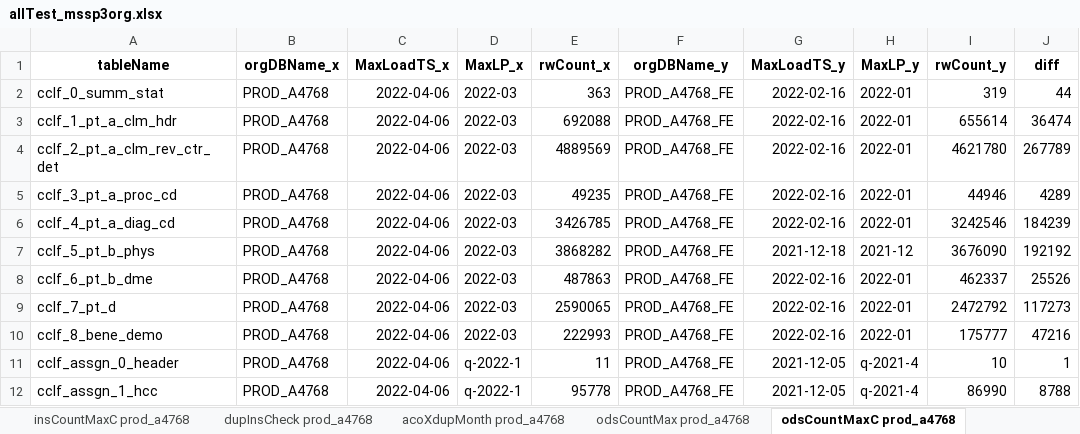
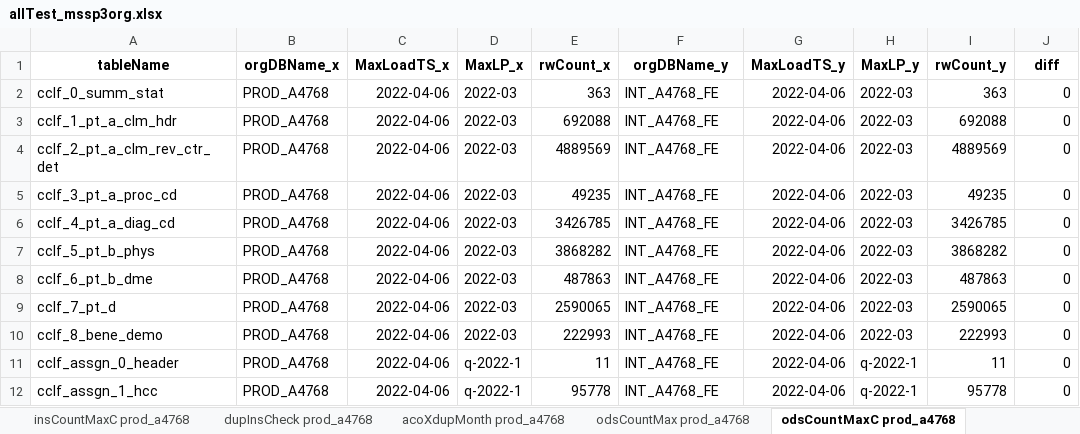
Before and after one commit to mikeoconnor-cj/pythonWrk, an Excel workbook: allTest_mssp3org.xlsx, sheet odsCountMaxC prod_a4768, drawn as a sheet; only a part is shown; values as stored, in another font and other column widths than the file's, no borders; the diff covers the shown part only; the diff names each change by its address in the sheet, - before the commit and + after, or states it on an @@ line.

```diff
--- a/allTest_mssp3org.xlsx (sheet odsCountMaxC prod_a4768)
+++ b/allTest_mssp3org.xlsx (sheet odsCountMaxC prod_a4768)
-F2:F12 (orgDBName_y): PROD_A4768_FE
+F2:F12 (orgDBName_y): INT_A4768_FE
-G2:G6 (MaxLoadTS_y): 2022-02-16
+G2:G6 (MaxLoadTS_y): 2022-04-06
-H2:H6 (MaxLP_y): 2022-01
+H2:H6 (MaxLP_y): 2022-03
-I2 (rwCount_y): 319
+I2 (rwCount_y): 363
-J2 (diff): 44
+J2 (diff): 0
-I3 (rwCount_y): 655614
+I3 (rwCount_y): 692088
-J3 (diff): 36474
+J3 (diff): 0
-I4 (rwCount_y): 4621780
+I4 (rwCount_y): 4889569
-J4 (diff): 267789
+J4 (diff): 0
-I5 (rwCount_y): 44946
+I5 (rwCount_y): 49235
-J5 (diff): 4289
+J5 (diff): 0
-I6 (rwCount_y): 3242546
+I6 (rwCount_y): 3426785
-J6 (diff): 184239
+J6 (diff): 0
-G7 (MaxLoadTS_y): 2021-12-18
+G7 (MaxLoadTS_y): 2022-04-06
-H7 (MaxLP_y): 2021-12
+H7 (MaxLP_y): 2022-03
-I7 (rwCount_y): 3676090
+I7 (rwCount_y): 3868282
-J7 (diff): 192192
+J7 (diff): 0
-G8:G10 (MaxLoadTS_y): 2022-02-16
+G8:G10 (MaxLoadTS_y): 2022-04-06
-H8:H10 (MaxLP_y): 2022-01
+H8:H10 (MaxLP_y): 2022-03
-I8 (rwCount_y): 462337
+I8 (rwCount_y): 487863
-J8 (diff): 25526
+J8 (diff): 0
-I9 (rwCount_y): 2472792
+I9 (rwCount_y): 2590065
-J9 (diff): 117273
+J9 (diff): 0
-I10 (rwCount_y): 175777
+I10 (rwCount_y): 222993
-J10 (diff): 47216
+J10 (diff): 0
-G11:G12 (MaxLoadTS_y): 2021-12-05
+G11:G12 (MaxLoadTS_y): 2022-04-06
-H11:H12 (MaxLP_y): q-2021-4
+H11:H12 (MaxLP_y): q-2022-1
-I11 (rwCount_y): 10
+I11 (rwCount_y): 11
-J11 (diff): 1
+J11 (diff): 0
-I12 (rwCount_y): 86990
+I12 (rwCount_y): 95778
-J12 (diff): 8788
+J12 (diff): 0
```
Also changed, not shown: 60 edited cells elsewhere in this sheet, sheet odsCountMaxC prod_a3229, sheet odsCountMaxC prod_a2841, sheet insCountMaxC prod_a4768, sheet insCountMaxC prod_a3229, sheet insCountMaxC prod_a2841, sheet ccsCompare prod_a4768, 2 more sheets.
